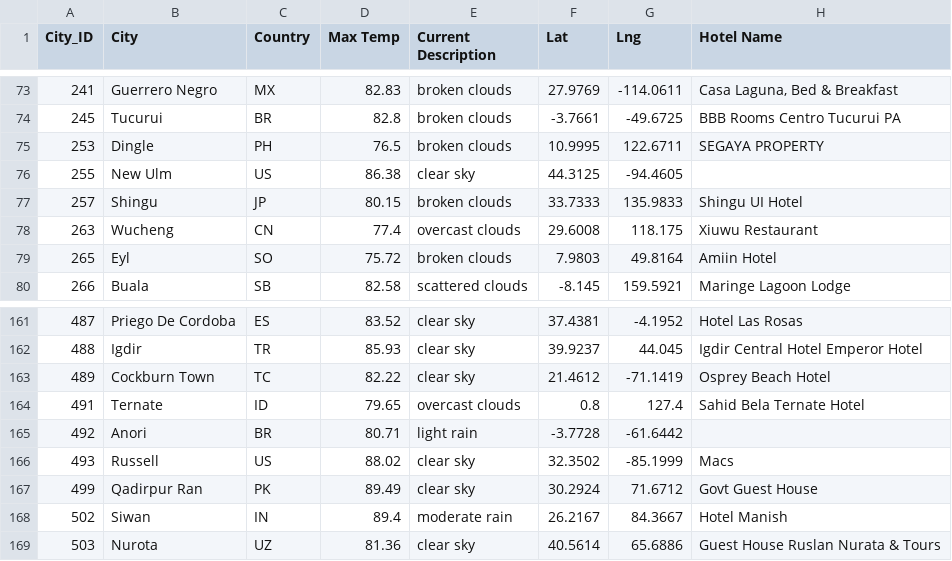
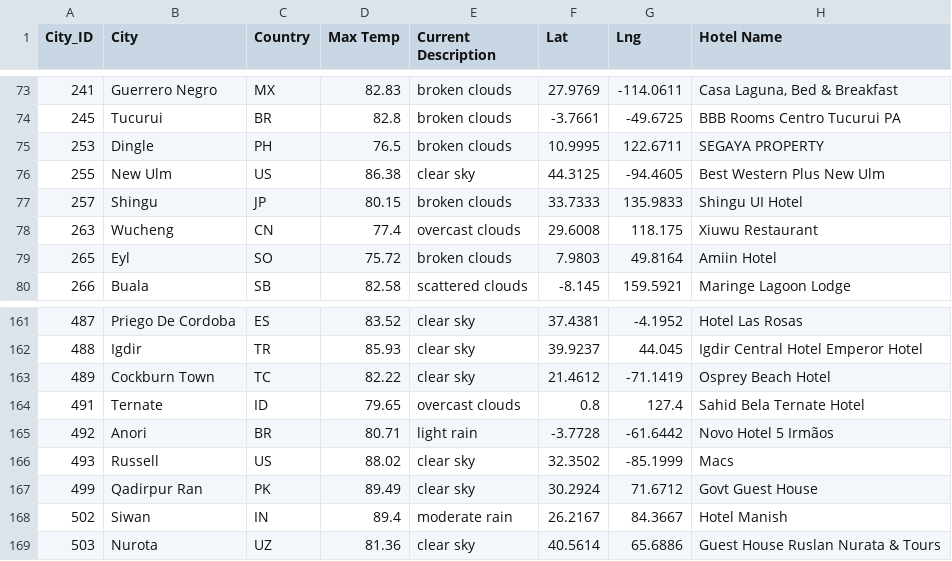
Before and after one commit to bishopce16/World_Weather_Analysis, a CSV file: Weather_Database/Vacation_Search/WeatherPy_vacation.csv, drawn as a sheet; only a part is shown, gaps mark what is left out.

```diff
--- a/Weather_Database/Vacation_Search/WeatherPy_vacation.csv
+++ b/Weather_Database/Vacation_Search/WeatherPy_vacation.csv
@@ -75,3 +75,3 @@ City_ID,City,Country,Max Temp,Current Description,Lat,Lng,Hotel Name
 253,Dingle,PH,76.5,broken clouds,10.9995,122.6711,SEGAYA PROPERTY
-255,New Ulm,US,86.38,clear sky,44.3125,-94.4605,
+255,New Ulm,US,86.38,clear sky,44.3125,-94.4605,Best Western Plus New Ulm
 257,Shingu,JP,80.15,broken clouds,33.7333,135.9833,Shingu UI Hotel
@@ -164,3 +164,3 @@ City_ID,City,Country,Max Temp,Current Description,Lat,Lng,Hotel Name
 491,Ternate,ID,79.65,overcast clouds,0.8,127.4,Sahid Bela Ternate Hotel
-492,Anori,BR,80.71,light rain,-3.7728,-61.6442,
+492,Anori,BR,80.71,light rain,-3.7728,-61.6442,Novo Hotel 5 Irmãos
 493,Russell,US,88.02,clear sky,32.3502,-85.1999,Macs
```
Also changed, not shown: 10 other files.
